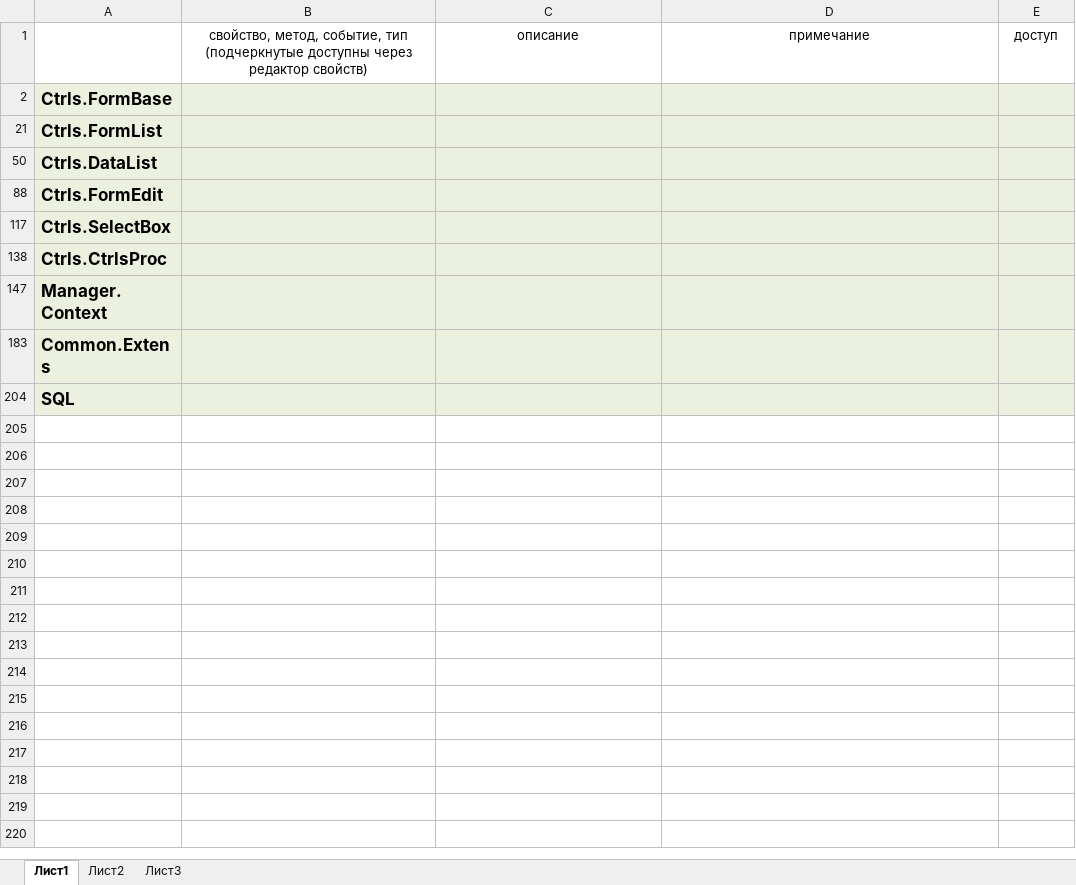
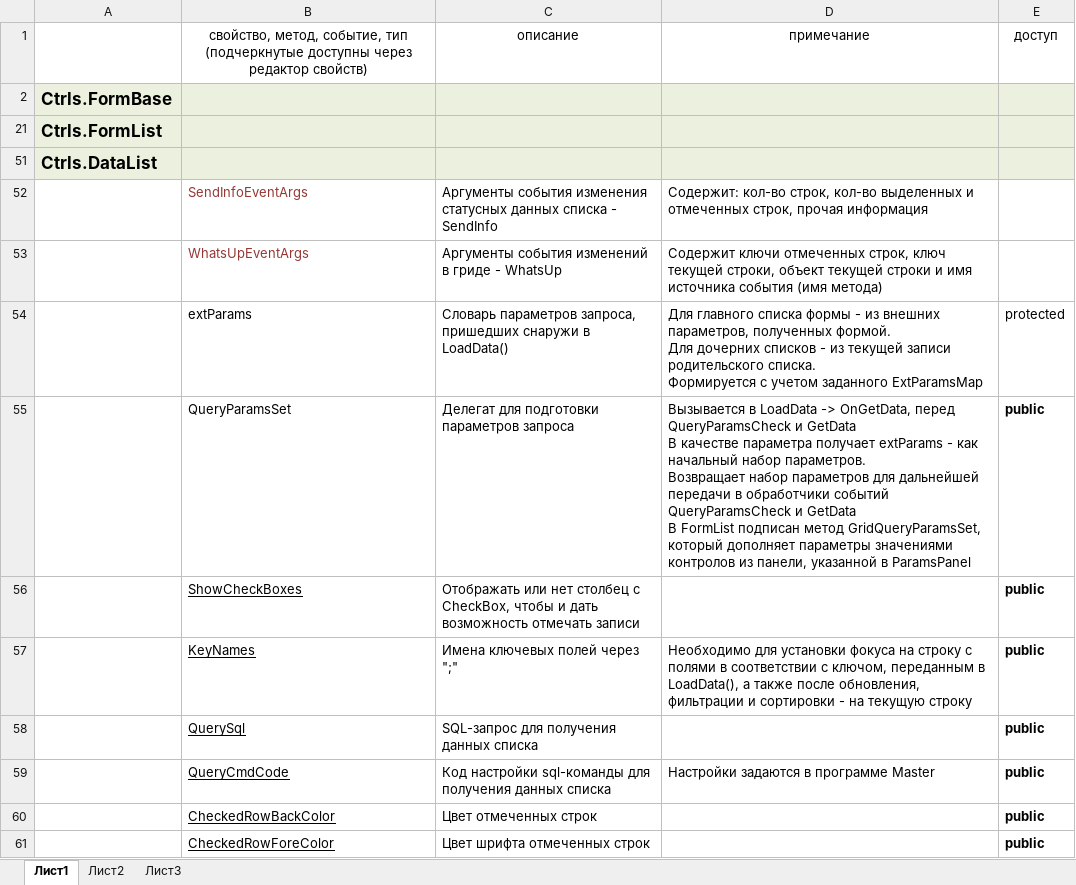
Before and after one commit to Pumpet/Robin, an Excel workbook: Библиотека_Robin.xlsx, sheet Лист1, drawn as a sheet; only a part is shown; the shorter side is filled out with more unchanged rows; values as stored, in another font and other column widths than the file's, no borders; ↵ is a line break in a cell; the diff covers the shown part only; the diff names each change by its address in the sheet, - before the commit and + after, or states it on an @@ line.

```diff
--- a/Библиотека_Robin.xlsx (sheet Лист1)
+++ b/Библиотека_Robin.xlsx (sheet Лист1)
@@ row 52 unhidden:  | SendInfoEventArgs | Аргументы события изменения статусных данных списка - SendInfo | Содержит: кол-во строк, кол-во выделенных и отмеченных строк, прочая информация @@
@@ row 53 unhidden:  | WhatsUpEventArgs | Аргументы события изменений в гриде - WhatsUp | Содержит ключи отмеченных строк, ключ текущей строки, объект текущей строки и имя источника события (имя метода) @@
@@ row 54 unhidden:  | extParams | Словарь параметров запроса, пришедших снаружи в LoadData() | Для главного списка формы - из внешних параметров, полученных формой. ↵ Для дочерних списков - из текущей записи родительского списка. ↵ Формируется с учетом заданного ExtParamsMap | protected @@
@@ row 55 unhidden:  | QueryParamsSet | Делегат для подготовки параметров запроса | Вызывается в LoadData -> OnGetData, перед QueryParamsCheck и GetData ↵ В качестве параметра получает extParams - как начальный набор параметров. ↵ Возвращает набор параметров для дальнейшей передачи в обработчики событий QueryParamsCheck и GetData ↵ В FormList подписан метод GridQueryParamsSet, который дополняет параметры значениями контролов из панели, указанной в ParamsPanel | public @@
@@ row 56 unhidden:  | ShowCheckBoxes | Отображать или нет столбец с CheckBox, чтобы и дать возможность отмечать записи |  | public @@
@@ row 57 unhidden:  | KeyNames | Имена ключевых полей через ";" | Необходимо для установки фокуса на строку с полями в соответствии с ключом, переданным в LoadData(), а также после обновления, фильтрации и сортировки - на текущую строку | public @@
@@ row 58 unhidden:  | QuerySql | SQL-запрос для получения данных списка |  | public @@
@@ row 59 unhidden:  | QueryCmdCode | Код настройки sql-команды для получения данных списка | Настройки задаются в программе Master | public @@
+row 60:  | CheckedRowBackColor | Цвет отмеченных строк |  | public
+row 61:  | CheckedRowForeColor | Цвет шрифта отмеченных строк |  | public
```
Also changed, not shown: 9 added rows and 28 hidden or unhidden rows elsewhere in this sheet, hidden cells, 55 other files.
